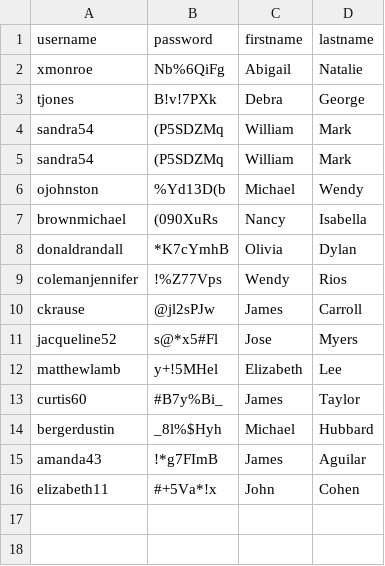
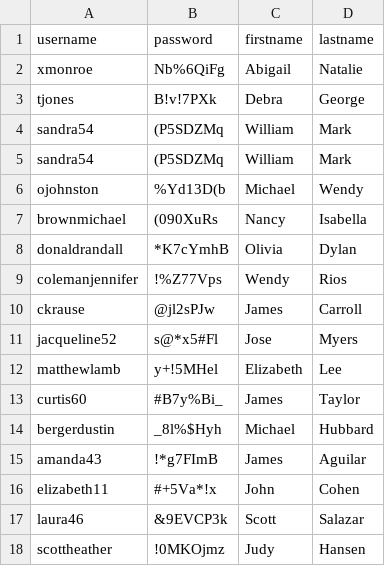
Before and after one commit to chybajaca/ALK_parabank, a CSV file: test_data/valid_data.csv, drawn as a sheet.

Commit message:
Fix for saving data to file

```diff
--- a/test_data/valid_data.csv
+++ b/test_data/valid_data.csv
@@ -16 +16,3 @@ amanda43,!*g7FImB,James,Aguilar
 elizabeth11,#+5Va*!x,John,Cohen
+laura46,&9EVCP3k,Scott,Salazar
+scottheather,!0MKOjmz,Judy,Hansen
```
Also changed, not shown: 2 other files.
